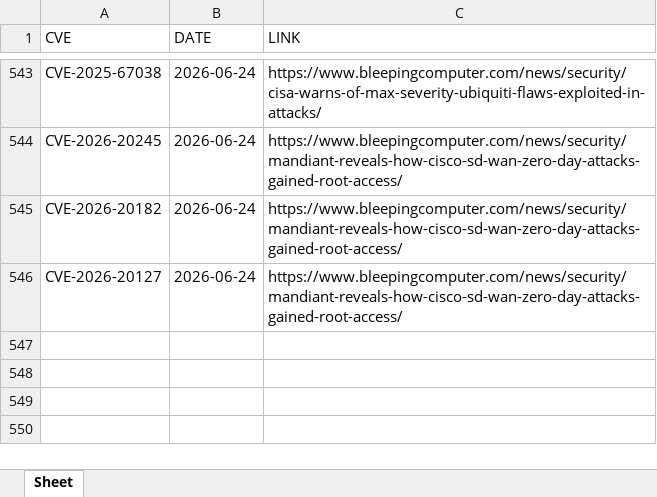
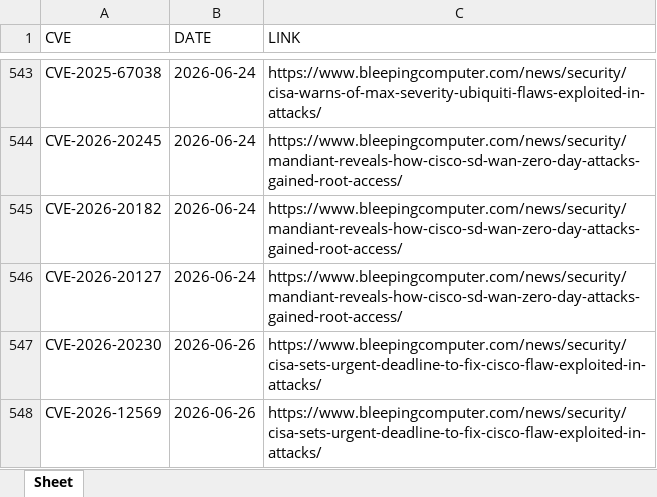
Before and after one commit to thanujbtech-lgtm/bleeping_cve, an Excel workbook: data.xlsx, sheet Sheet, drawn as a sheet; only a part is shown, gaps mark what is left out; values as stored, in another font and other column widths than the file's, no borders; the diff names each change by its address in the sheet, - before the commit and + after, or states it on an @@ line.

```diff
--- a/data.xlsx (sheet Sheet)
+++ b/data.xlsx (sheet Sheet)
+row 547: CVE-2026-20230 | 2026-06-26 | https://www.bleepingcomputer.com/news/security/cisa-sets-urgent-deadline-to-fix-cisco-flaw-exploited-in-attacks/
+row 548: CVE-2026-12569 | 2026-06-26 | https://www.bleepingcomputer.com/news/security/cisa-sets-urgent-deadline-to-fix-cisco-flaw-exploited-in-attacks/
```
